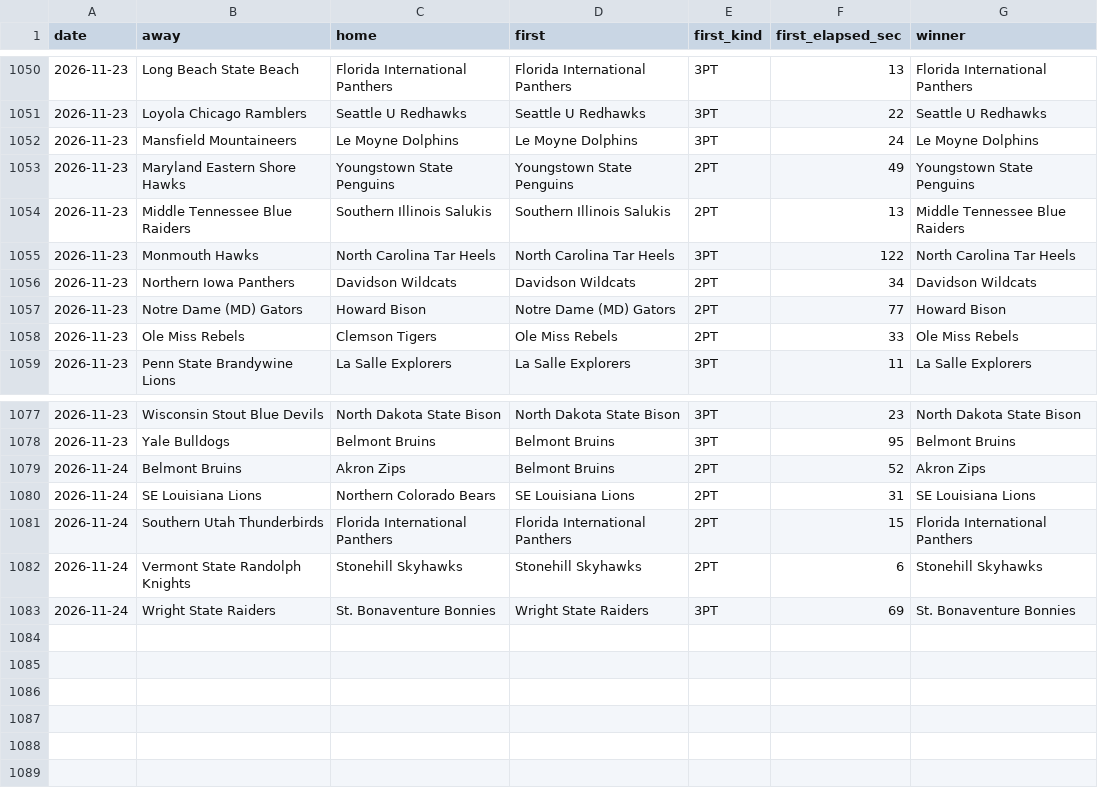
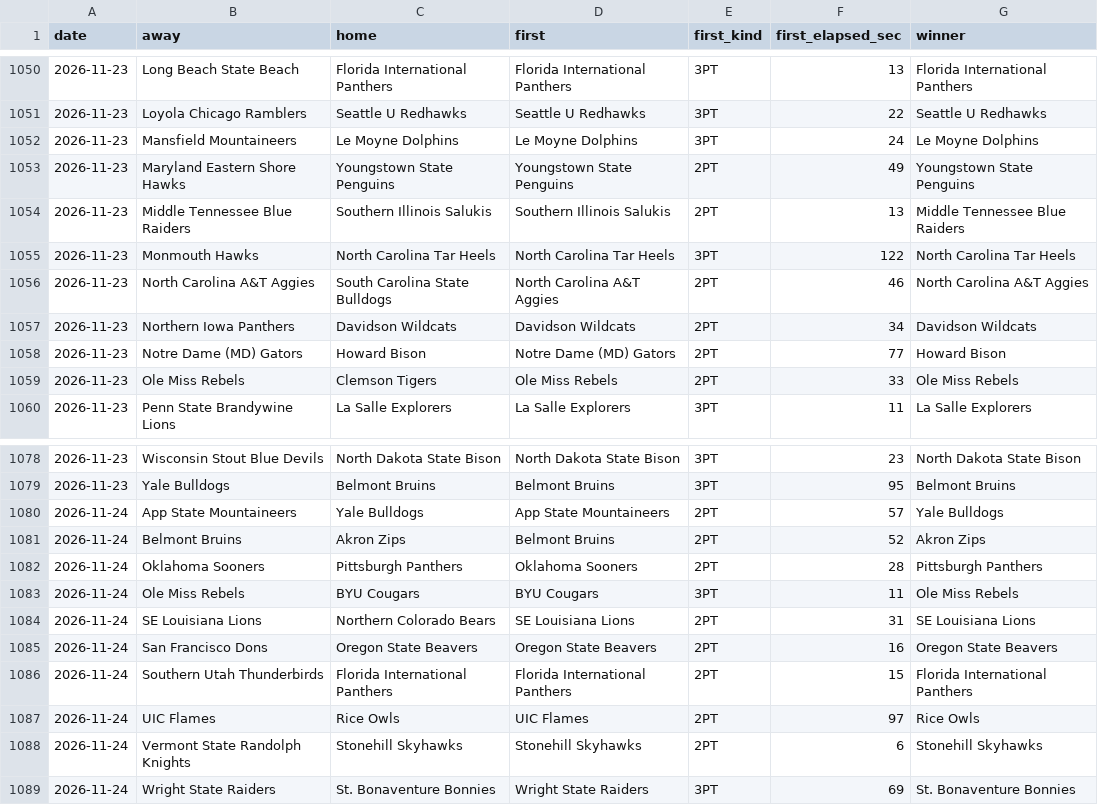
Before and after one commit to michaellvenuti-ops/mv_magic, a CSV file: pc-data/ncaab-first-score-games.csv, drawn as a sheet; only a part is shown, gaps mark what is left out.

Commit message:
pc-scans sync: pc-data/ncaab-first-score-games.csv

```diff
--- a/pc-data/ncaab-first-score-games.csv
+++ b/pc-data/ncaab-first-score-games.csv
@@ -1055,2 +1055,3 @@ date,away,home,first,first_kind,first_elapsed_sec,winner
 2026-11-23,Monmouth Hawks,North Carolina Tar Heels,North Carolina Tar Heels,3PT,122,North Carolina Tar Heels
+2026-11-23,North Carolina A&T Aggies,South Carolina State Bulldogs,North Carolina A&T Aggies,2PT,46,North Carolina A&T Aggies
 2026-11-23,Northern Iowa Panthers,Davidson Wildcats,Davidson Wildcats,2PT,34,Davidson Wildcats
@@ -1078,5 +1079,10 @@ date,away,home,first,first_kind,first_elapsed_sec,winner
 2026-11-23,Yale Bulldogs,Belmont Bruins,Belmont Bruins,3PT,95,Belmont Bruins
+2026-11-24,App State Mountaineers,Yale Bulldogs,App State Mountaineers,2PT,57,Yale Bulldogs
 2026-11-24,Belmont Bruins,Akron Zips,Belmont Bruins,2PT,52,Akron Zips
+2026-11-24,Oklahoma Sooners,Pittsburgh Panthers,Oklahoma Sooners,2PT,28,Pittsburgh Panthers
+2026-11-24,Ole Miss Rebels,BYU Cougars,BYU Cougars,3PT,11,Ole Miss Rebels
 2026-11-24,SE Louisiana Lions,Northern Colorado Bears,SE Louisiana Lions,2PT,31,SE Louisiana Lions
+2026-11-24,San Francisco Dons,Oregon State Beavers,Oregon State Beavers,2PT,16,Oregon State Beavers
 2026-11-24,Southern Utah Thunderbirds,Florida International Panthers,Florida International Panthers,2PT,15,Florida International Panthers
+2026-11-24,UIC Flames,Rice Owls,UIC Flames,2PT,97,Rice Owls
 2026-11-24,Vermont State Randolph Knights,Stonehill Skyhawks,Stonehill Skyhawks,2PT,6,Stonehill Skyhawks
```
